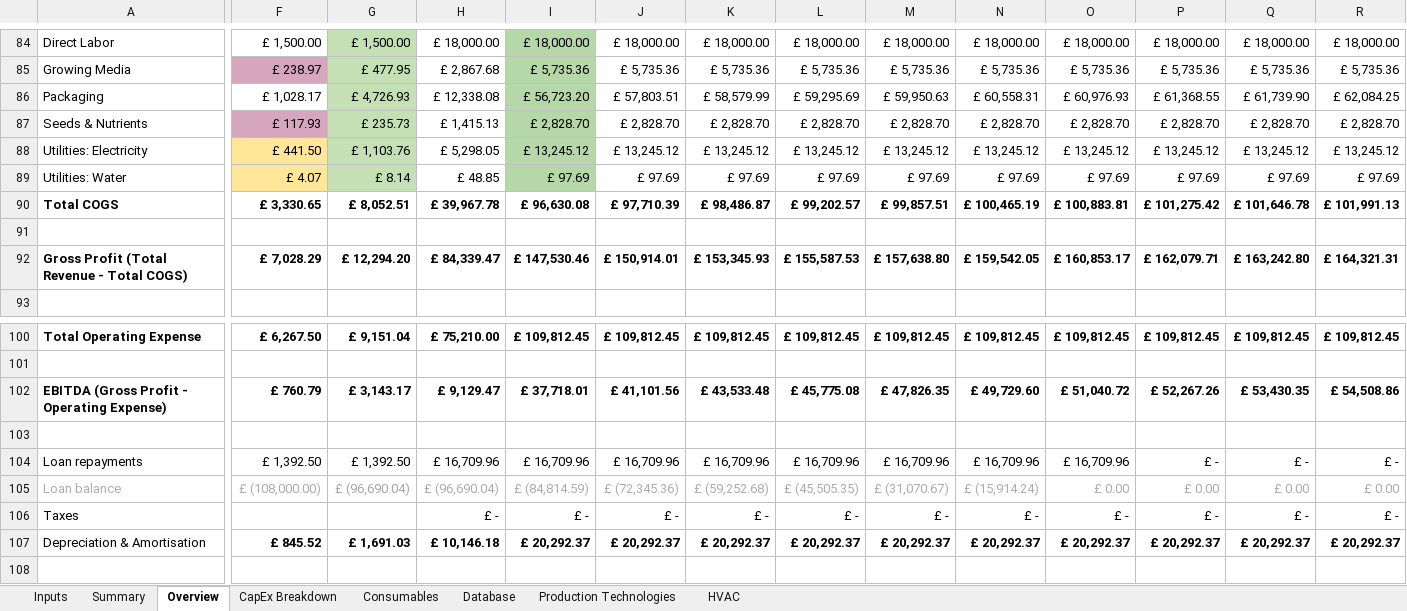
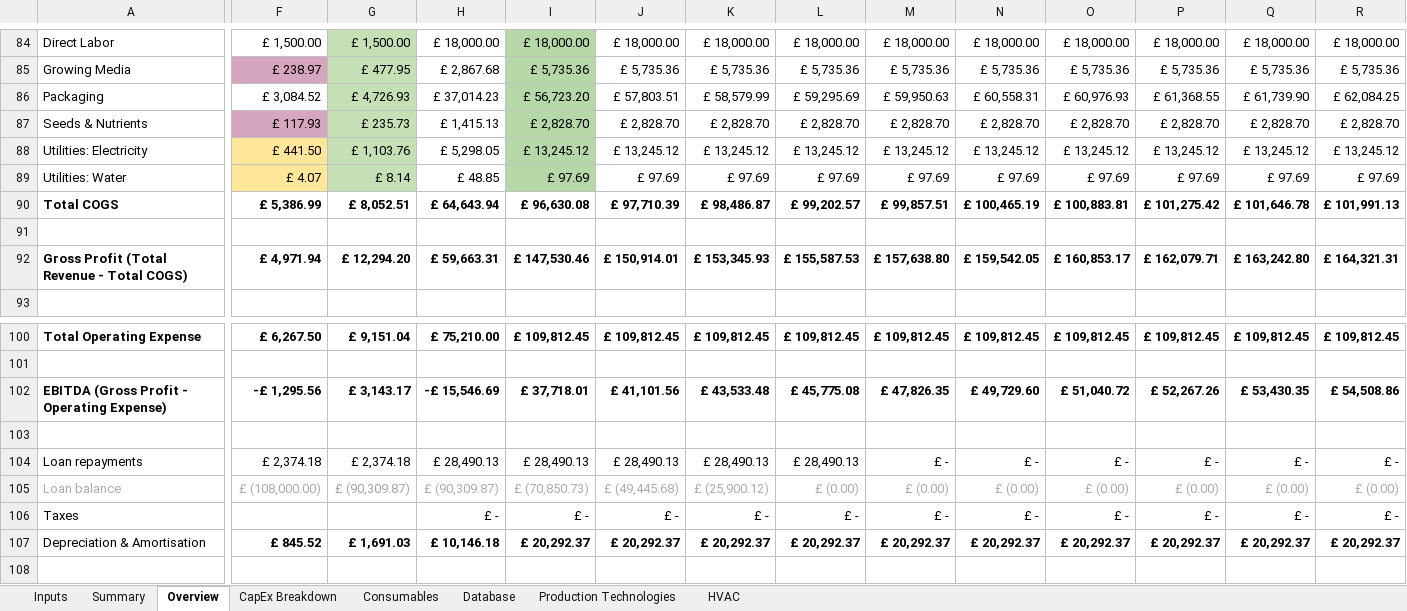
Before and after one commit to GaiaKnowledge/VerticalFarming, an Excel workbook: Current_Financial_Model.xlsx, sheet Overview, drawn as a sheet; only a part is shown, gaps mark what is left out; values as stored, in another font and other column widths than the file's, no borders; charts and pictures and conditional formats not drawn; the diff covers the shown part only; the diff names each change by its address in the sheet, - before the commit and + after, or states it on an @@ line.

```diff
--- a/Current_Financial_Model.xlsx (sheet Overview)
+++ b/Current_Financial_Model.xlsx (sheet Overview)
-F86: £ 1,028.17
+F86: £ 3,084.52
-H86: £ 12,338.08
+H86: £ 37,014.23
-F90: £ 3,330.65
+F90: £ 5,386.99
-H90: £ 39,967.78
+H90: £ 64,643.94
-F92: £ 7,028.29
+F92: £ 4,971.94
-H92: £ 84,339.47
+H92: £ 59,663.31
-F102: £ 760.79
+F102: -£ 1,295.56
-H102: £ 9,129.47
+H102: -£ 15,546.69
-F104: £ 1,392.50
+F104: £ 2,374.18
-G104: £ 1,392.50
+G104: £ 2,374.18
-H104: £ 16,709.96
+H104: £ 28,490.13
-I104: £ 16,709.96
+I104: £ 28,490.13
-J104: £ 16,709.96
+J104: £ 28,490.13
-K104: £ 16,709.96
+K104: £ 28,490.13
-L104: £ 16,709.96
+L104: £ 28,490.13
-M104: £ 16,709.96
+M104: £ -
-N104: £ 16,709.96
+N104: £ -
-O104: £ 16,709.96
+O104: £ -
-G105: £ (96,690.04)
+G105: £ (90,309.87)
-H105: £ (96,690.04)
+H105: £ (90,309.87)
-I105: £ (84,814.59)
+I105: £ (70,850.73)
-J105: £ (72,345.36)
+J105: £ (49,445.68)
-K105: £ (59,252.68)
+K105: £ (25,900.12)
-L105: £ (45,505.35)
+L105: £ (0.00)
-M105: £ (31,070.67)
+M105: £ (0.00)
-N105: £ (15,914.24)
+N105: £ (0.00)
-O105: £ 0.00
+O105: £ (0.00)
-P105: £ 0.00
+P105: £ (0.00)
-Q105: £ 0.00
+Q105: £ (0.00)
-R105: £ 0.00
+R105: £ (0.00)
```
Also changed, not shown: 21 edited cells elsewhere in this sheet, sheet Summary, sheet Inputs, charts or pictures, Financial_Model_template.xlsx, results.xlsx, 3 other files.
